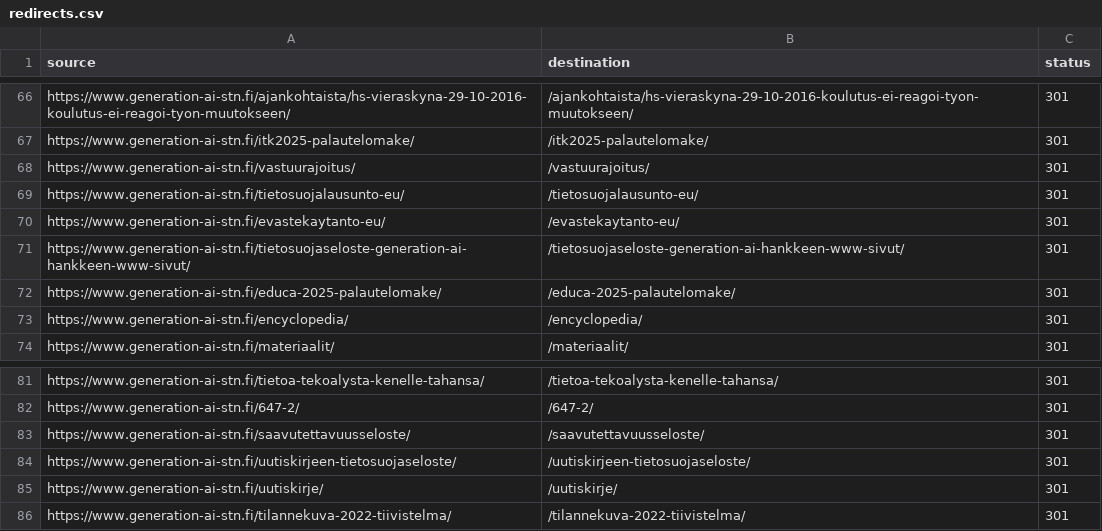
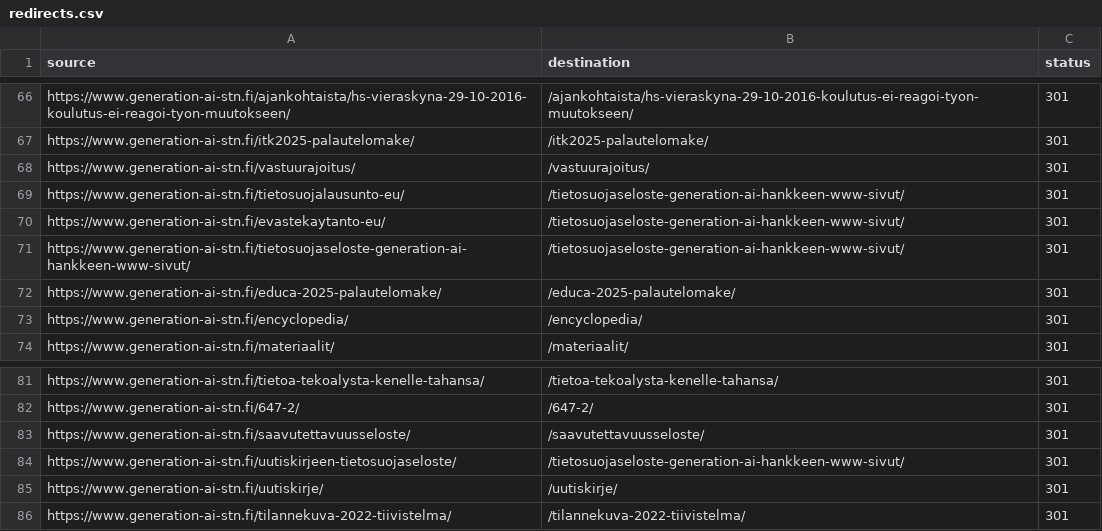
Before and after one commit to LaruX75/Generation-AI-STN-project-website, a CSV file: redirects.csv, drawn as a sheet; only a part is shown, gaps mark what is left out.

```diff
--- a/redirects.csv
+++ b/redirects.csv
@@ -68,4 +68,4 @@ source,destination,status
 "https://www.generation-ai-stn.fi/vastuurajoitus/","/vastuurajoitus/",301
-"https://www.generation-ai-stn.fi/tietosuojalausunto-eu/","/tietosuojalausunto-eu/",301
-"https://www.generation-ai-stn.fi/evastekaytanto-eu/","/evastekaytanto-eu/",301
+"https://www.generation-ai-stn.fi/tietosuojalausunto-eu/","/tietosuojaseloste-generation-ai-hankkeen-www-sivut/",301
+"https://www.generation-ai-stn.fi/evastekaytanto-eu/","/tietosuojaseloste-generation-ai-hankkeen-www-sivut/",301
 "https://www.generation-ai-stn.fi/tietosuojaseloste-generation-ai-hankkeen-www-sivut/","/tietosuojaseloste-generation-ai-hankkeen-www-sivut/",301
@@ -83,3 +83,3 @@ source,destination,status
 "https://www.generation-ai-stn.fi/saavutettavuusseloste/","/saavutettavuusseloste/",301
-"https://www.generation-ai-stn.fi/uutiskirjeen-tietosuojaseloste/","/uutiskirjeen-tietosuojaseloste/",301
+"https://www.generation-ai-stn.fi/uutiskirjeen-tietosuojaseloste/","/tietosuojaseloste-generation-ai-hankkeen-www-sivut/",301
 "https://www.generation-ai-stn.fi/uutiskirje/","/uutiskirje/",301
```
Also changed, not shown: 12 other files.
